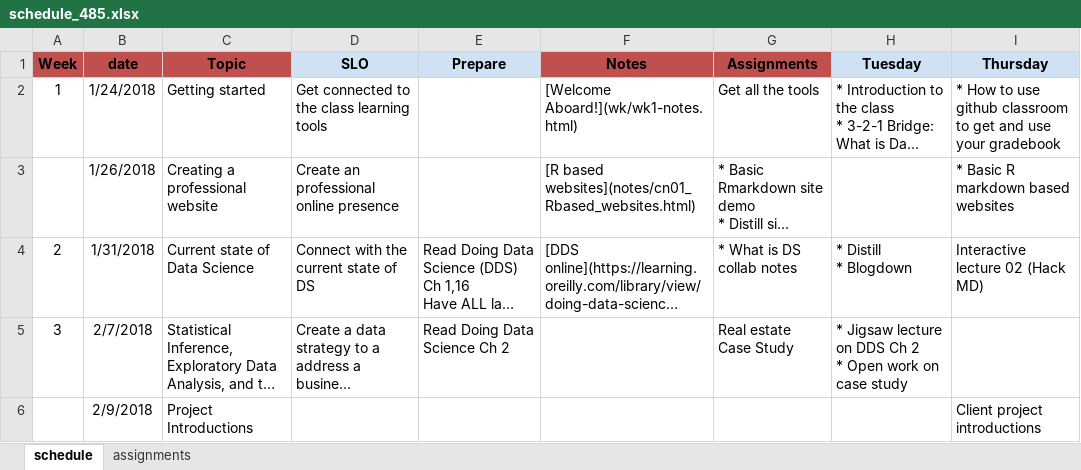
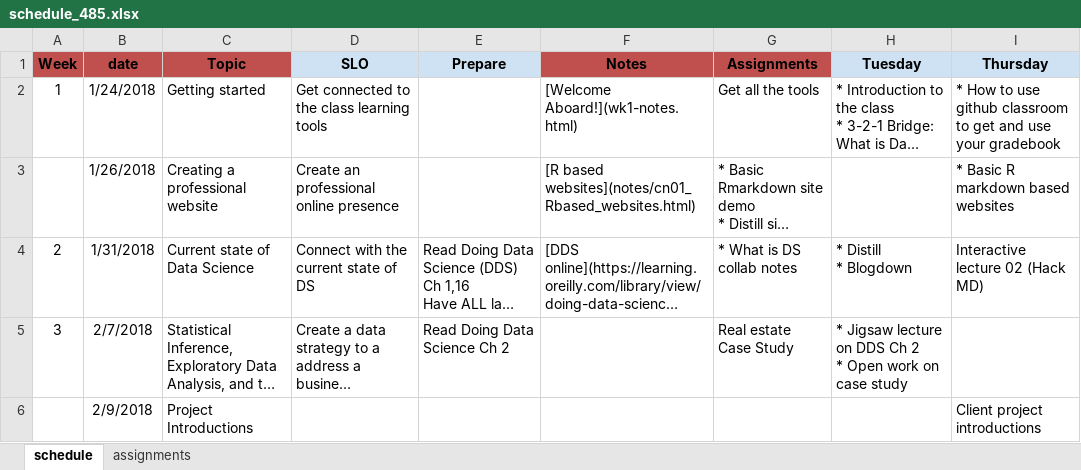
Before and after one commit to norcalbiostat/ADS, an Excel workbook: schedule_485.xlsx, sheet schedule, drawn as a sheet; only a part is shown; long unchanged cells end in …; values as stored, in another font and other column widths than the file's, no borders; the diff names each change by its address in the sheet, - before the commit and + after, or states it on an @@ line.

```diff
--- a/schedule_485.xlsx (sheet schedule)
+++ b/schedule_485.xlsx (sheet schedule)
-F2 (Notes): [Welcome Aboard!](wk/wk1-notes.html)
+F2 (Notes): [Welcome Aboard!](wk1-notes.html)
```
Also changed, not shown: 1 other file.
